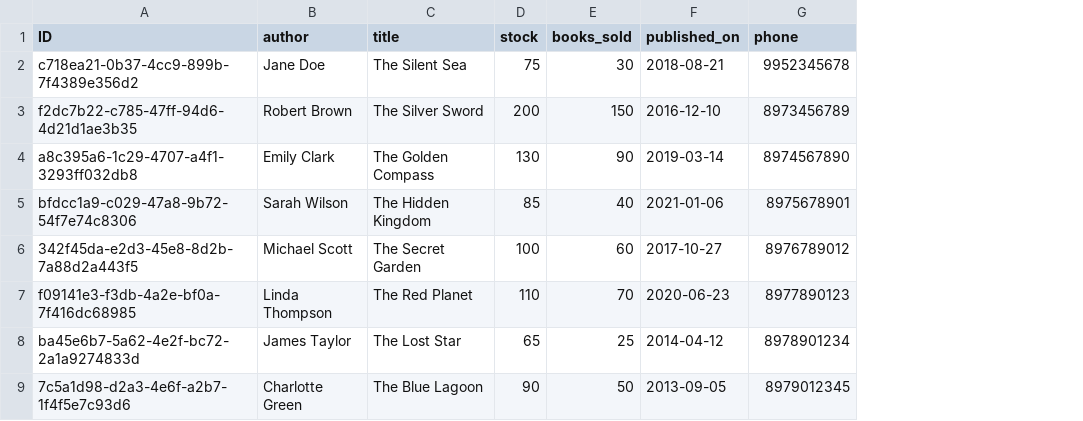
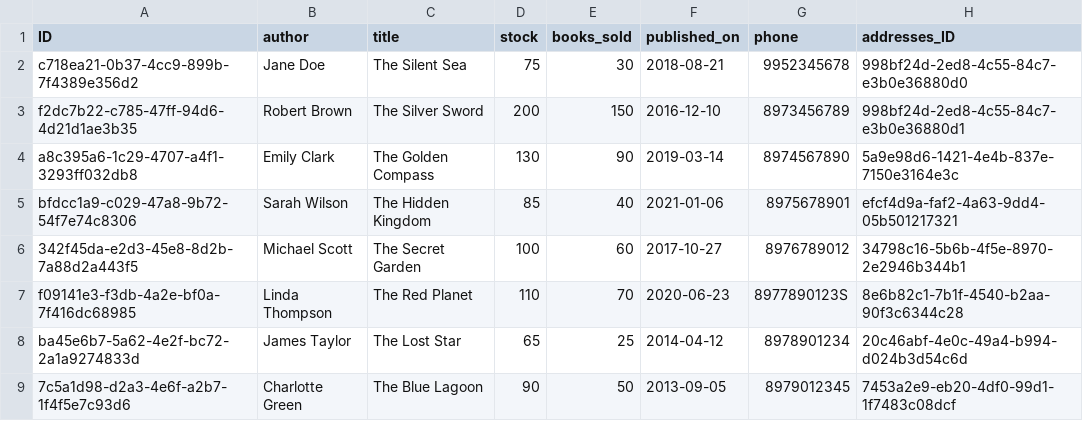
Before and after one commit to Vkalyanii/SAP_CAP_UI5, a CSV file: db/data/my.bookshop-Books.csv, drawn as a sheet; only a part is shown; the diff names each change by its address in the sheet, - before the commit and + after, or states it on an @@ line.

```diff
--- a/db/data/my.bookshop-Books.csv
+++ b/db/data/my.bookshop-Books.csv
+column H (addresses_ID), rows 2-9: 998bf24d-2ed8-4c55-84c7-e3b0e36880d0 | 998bf24d-2ed8-4c55-84c7-e3b0e36880d1 | 5a9e98d6-1421-4e4b-837e-7150e3164e3c | efcf4d9a-faf2-4a63-9dd4-05b501217321 | 34798c16-5b6b-4f5e-8970-2e2946b344b1 | 8e6b82c1-7b1f-4540-b2aa-90f3c6344c28 | 20c46abf-4e0c-49a4-b994-d024b3d54c6d | 7453a2e9-eb20-4df0-99d1-1f7483c08dcf
-G7 (phone): 8977890123
+G7 (phone): 8977890123S
```
Also changed, not shown: 5 other files.
